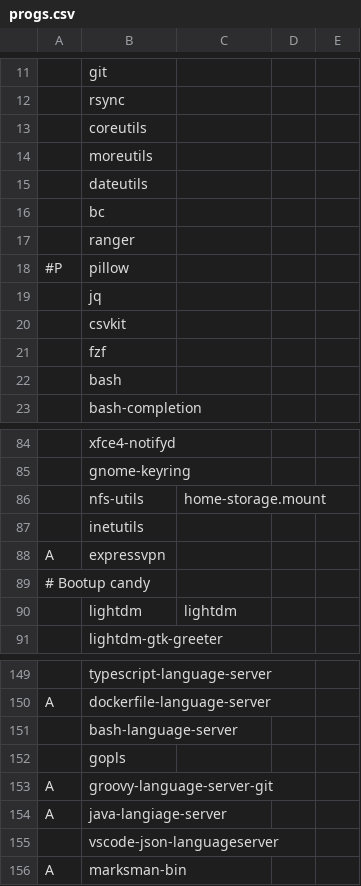
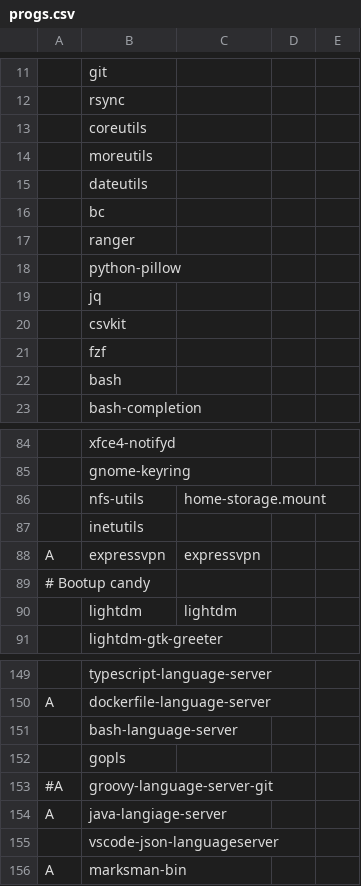
Before and after one commit to SirRippovMaple/provision, a CSV file: larbs/progs.csv, drawn as a sheet; only a part is shown, gaps mark what is left out; removed rows and columns are numbered as before the commit, all else as after; the diff names each change by its address in the sheet, - before the commit and + after, or states it on an @@ line.

```diff
--- a/larbs/progs.csv
+++ b/larbs/progs.csv
-row 18: #P | pillow
+row 18:  | python-pillow
-C88: (empty)
+C88: expressvpn
-A153: A
+A153: #A
```
Also changed, not shown: 6 other files.
